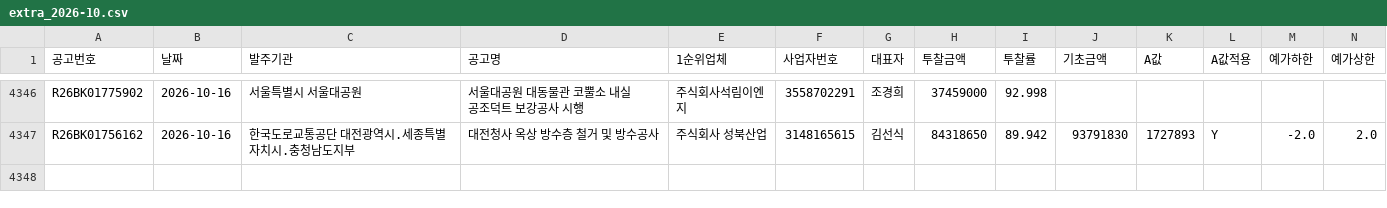
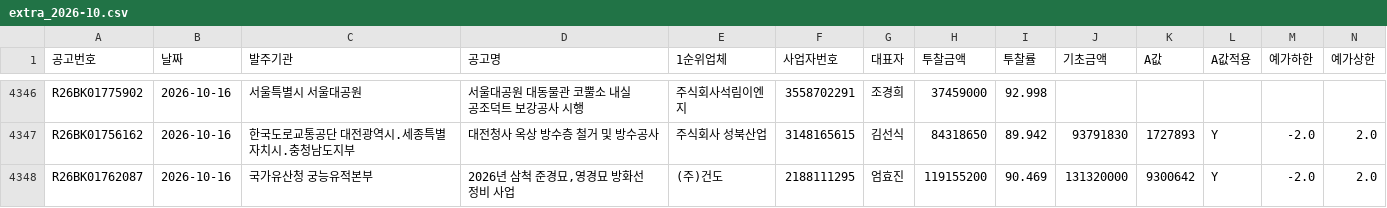
Before and after one commit to kimmyounghwan/K-conmap, a CSV file: data/extra_2026-10.csv, drawn as a sheet; only a part is shown, gaps mark what is left out; rows hold the shown columns only; the diff names each change by its address in the sheet, - before the commit and + after, or states it on an @@ line.

```diff
--- a/data/extra_2026-10.csv
+++ b/data/extra_2026-10.csv
+row 4348: R26BK01762087 | 2026-10-16 | 국가유산청 궁능유적본부 | 2026년 삼척 준경묘,영경묘 방화선 정비 사업 | (주)건도 | 2188111295 | 엄효진 | 119155200 | 90.469 | 131320000 | 9300642 | Y | -2.0 | 2.0
```
Also changed, not shown: 1 other file.
